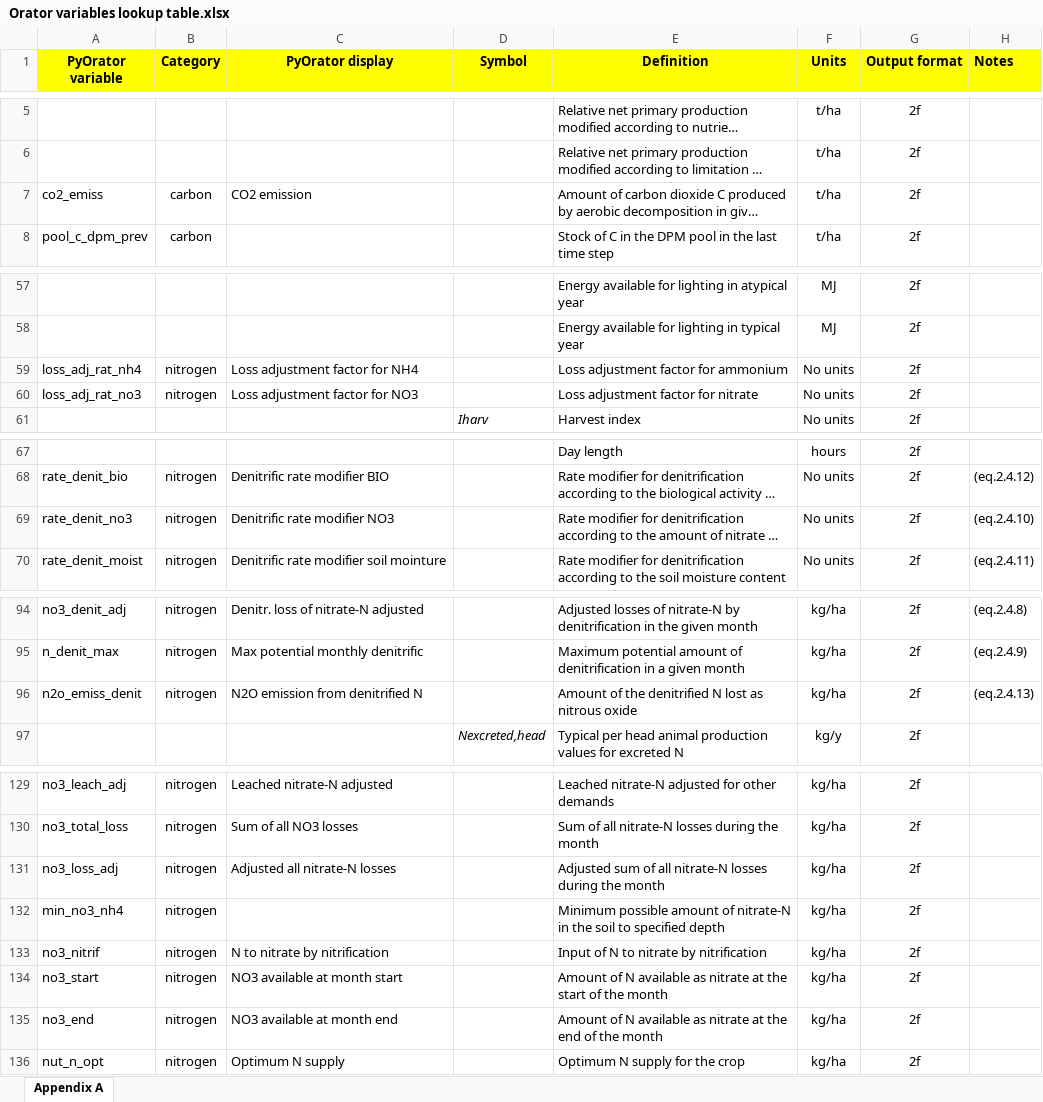
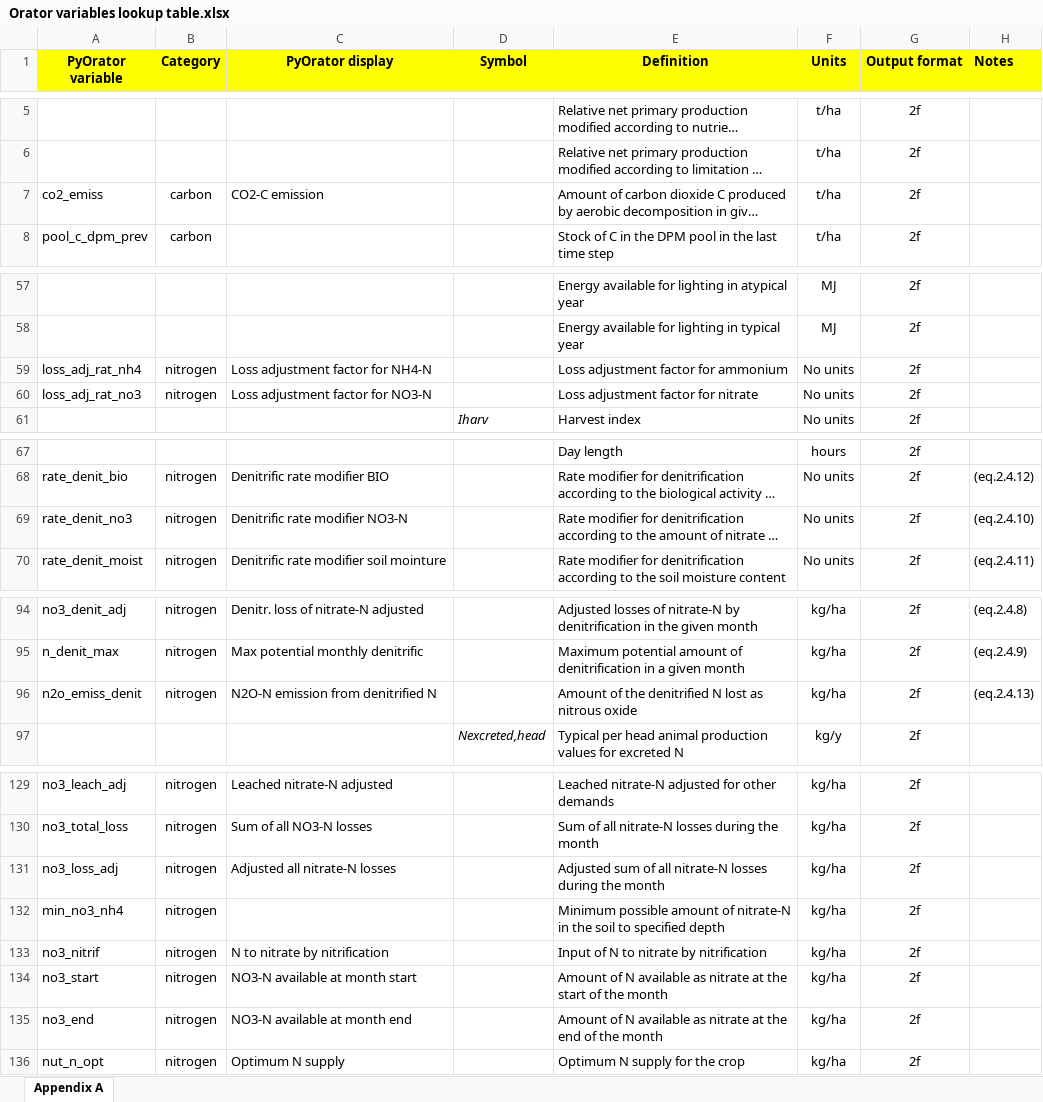
Before and after one commit to NewEconomicPolicy/testPyOra, an Excel workbook: OratorRun/lookup/Orator variables lookup table.xlsx, sheet Appendix A, drawn as a sheet; only a part is shown, gaps mark what is left out; long unchanged cells end in …; values as stored, in another font and other column widths than the file's, no borders; charts and pictures and conditional formats not drawn; the diff covers the shown part only; the diff names each change by its address in the sheet, - before the commit and + after, or states it on an @@ line.

```diff
--- a/OratorRun/lookup/Orator variables lookup table.xlsx (sheet Appendix A)
+++ b/OratorRun/lookup/Orator variables lookup table.xlsx (sheet Appendix A)
-C7 (PyOrator display): CO2 emission
+C7 (PyOrator display): CO2-C emission
-C59 (PyOrator display): Loss adjustment factor for NH4
+C59 (PyOrator display): Loss adjustment factor for NH4-N
-C60 (PyOrator display): Loss adjustment factor for NO3
+C60 (PyOrator display): Loss adjustment factor for NO3-N
-C69 (PyOrator display): Denitrific rate modifier NO3
+C69 (PyOrator display): Denitrific rate modifier NO3-N
-C96 (PyOrator display): N2O emission from denitrified N
+C96 (PyOrator display): N2O-N emission from denitrified N
-C130 (PyOrator display): Sum of all NO3 losses
+C130 (PyOrator display): Sum of all NO3-N losses
-C134 (PyOrator display): NO3 available at month start
+C134 (PyOrator display): NO3-N available at month start
-C135 (PyOrator display): NO3 available at month end
+C135 (PyOrator display): NO3-N available at month end
```
Also changed, not shown: 22 edited cells and cell formats elsewhere in this sheet, 8 other files.
